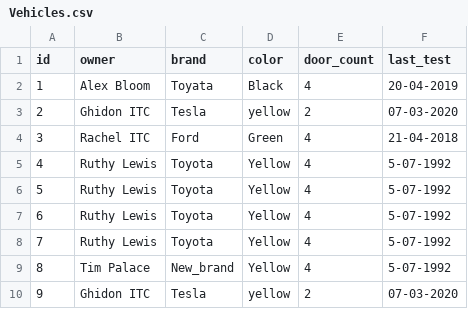
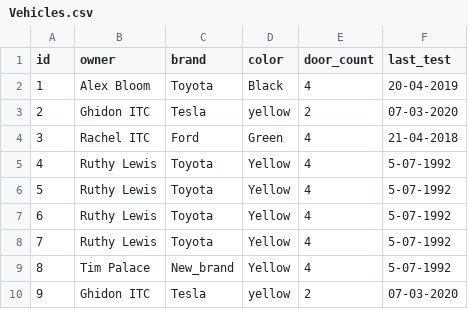
Before and after one commit to alex-lehan-bloom/Python-Week-2, a CSV file: csv_files/Vehicles.csv, drawn as a sheet.

```diff
--- a/csv_files/Vehicles.csv
+++ b/csv_files/Vehicles.csv
@@ -1,3 +1,3 @@
 id,owner,brand,color,door_count,last_test
-1,Alex Bloom,Toyata,Black,4,20-04-2019
+1,Alex Bloom,Toyota,Black,4,20-04-2019
 2,Ghidon ITC,Tesla,yellow,2,07-03-2020
```
Also changed, not shown: csv_files/User.csv, 2 other files.
